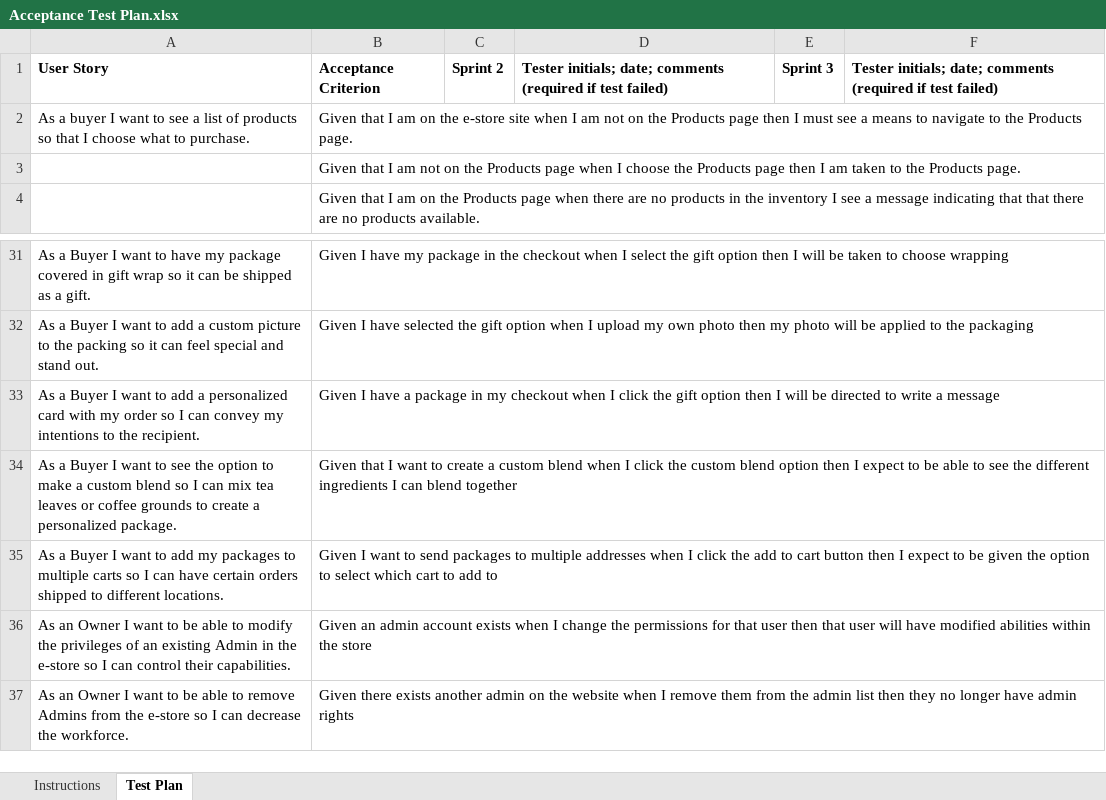
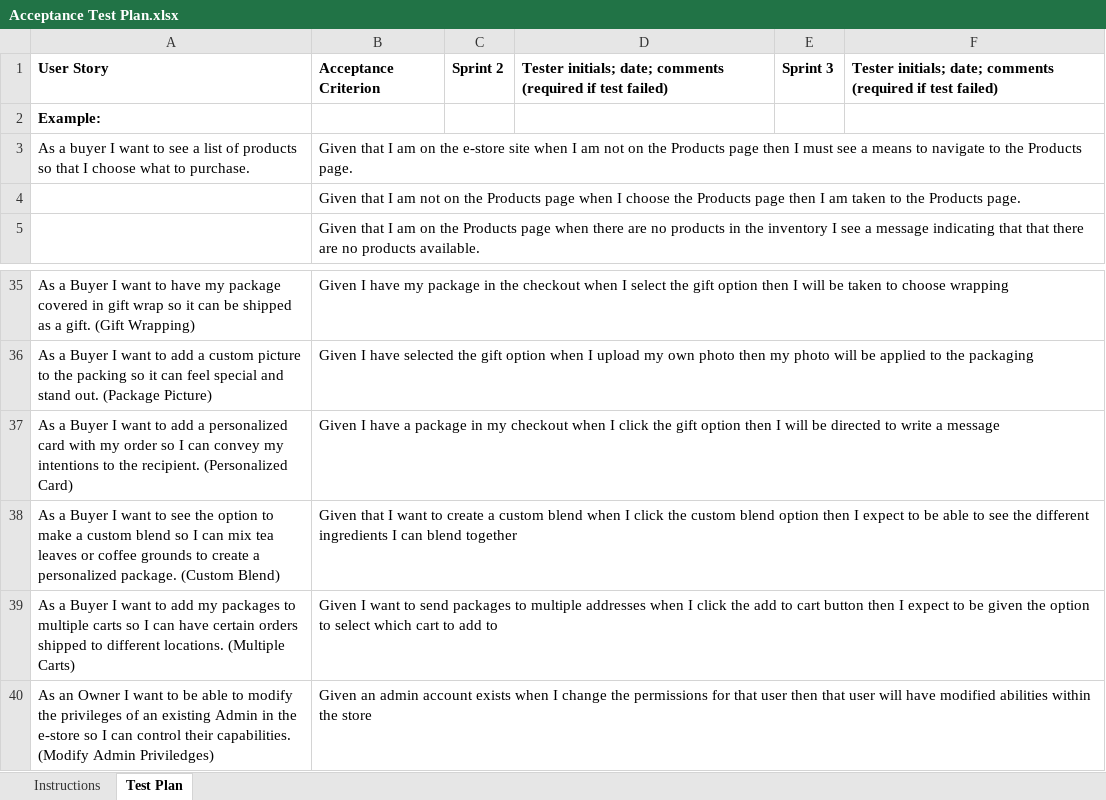
Before and after one commit to ZJR64/Shop, an Excel workbook: etc/Acceptance Test Plan.xlsx, sheet Test Plan, drawn as a sheet; only a part is shown, gaps mark what is left out; values as stored, in another font and other column widths than the file's, no borders; conditional formats not drawn; removed rows and columns are numbered as before the commit, all else as after; the diff covers the shown part only; the diff names each change by its address in the sheet, - before the commit and + after, or states it on an @@ line.

Commit message:
Updated/Organized Acceptance Test Plan

```diff
--- a/etc/Acceptance Test Plan.xlsx (sheet Test Plan)
+++ b/etc/Acceptance Test Plan.xlsx (sheet Test Plan)
+row 2: Example:
-A35: …a gift.
+A35: …a gift. (Gift Wrapping)
-A36: …stand out.
+A36: …stand out. (Package Picture)
-A37: …the recipient.
+A37: …the recipient. (Personalized Card)
-A38: …personalized package.
+A38: …personalized package. (Custom Blend)
-A39: …different locations.
+A39: …different locations. (Multiple Carts)
-A40: …their capabilities.
+A40: …their capabilities. (Modify Admin Priviledges)
-row 37: As an Owner I want to be able to remove Admins from the e-store so I can decrease the workforce. | Given there exists another admin on the website when I remove them from the admin list then they no longer have admin rights
```
Also changed, not shown: 4 added rows, 1 removed row and 28 edited cells elsewhere in this sheet.
